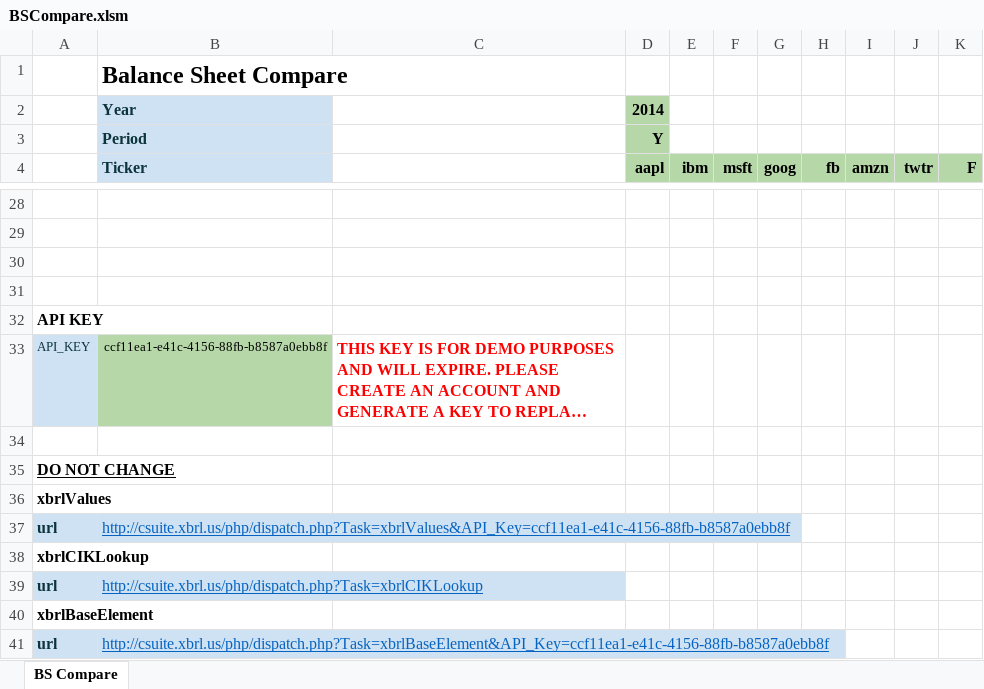
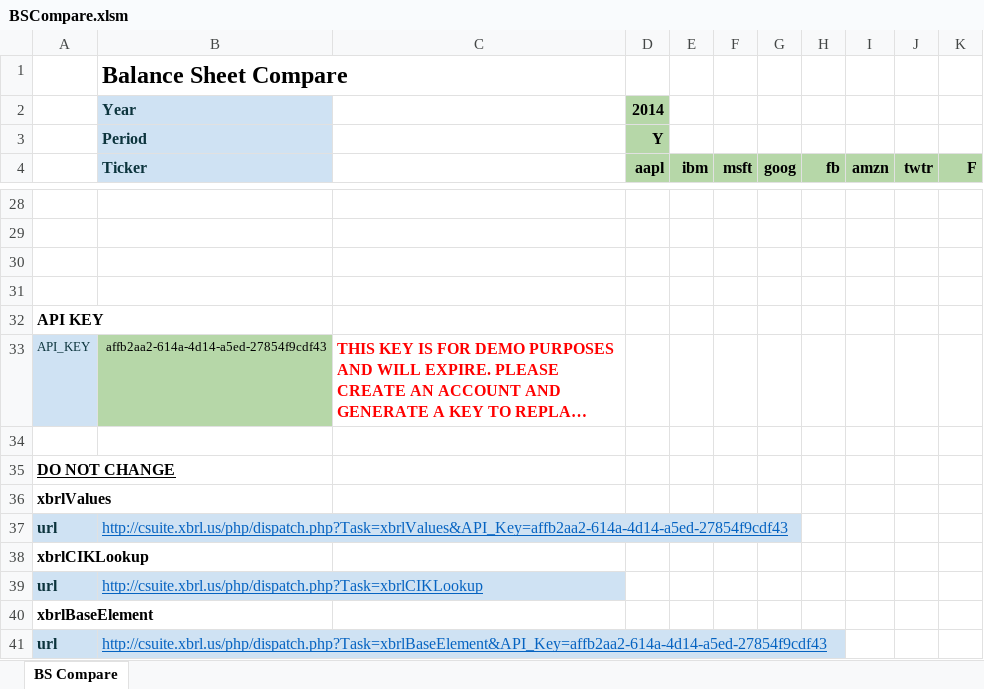
Before and after one commit to xbrlus/xbrl-api, an Excel workbook: templates/BalanceSheet/BSCompare.xlsm, sheet BS Compare, drawn as a sheet; only a part is shown, gaps mark what is left out; long unchanged cells end in …; values as stored, in another font and other column widths than the file's, no borders; the diff names each change by its address in the sheet, - before the commit and + after, or states it on an @@ line.

```diff
--- a/templates/BalanceSheet/BSCompare.xlsm (sheet BS Compare)
+++ b/templates/BalanceSheet/BSCompare.xlsm (sheet BS Compare)
-B33 (Ticker): ccf11ea1-e41c-4156-88fb-b8587a0ebb8f
+B33 (Ticker): affb2aa2-614a-4d14-a5ed-27854f9cdf43
-B37 (Ticker): http://csuite.xbrl.us/php/dispatch.php?Task=xbrlValues&API_Key=ccf11ea1-e41c-4156-88fb-b8587a0ebb8f
+B37 (Ticker): http://csuite.xbrl.us/php/dispatch.php?Task=xbrlValues&API_Key=affb2aa2-614a-4d14-a5ed-27854f9cdf43
-B41 (Ticker): http://csuite.xbrl.us/php/dispatch.php?Task=xbrlBaseElement&API_Key=ccf11ea1-e41c-4156-88fb-b8587a0ebb8f
+B41 (Ticker): http://csuite.xbrl.us/php/dispatch.php?Task=xbrlBaseElement&API_Key=affb2aa2-614a-4d14-a5ed-27854f9cdf43
```
Also changed, not shown: templates/BalanceSheet/BSCompare.xlsx, templates/Leases/Lease Worksheets.xlsx, 2 other files.
